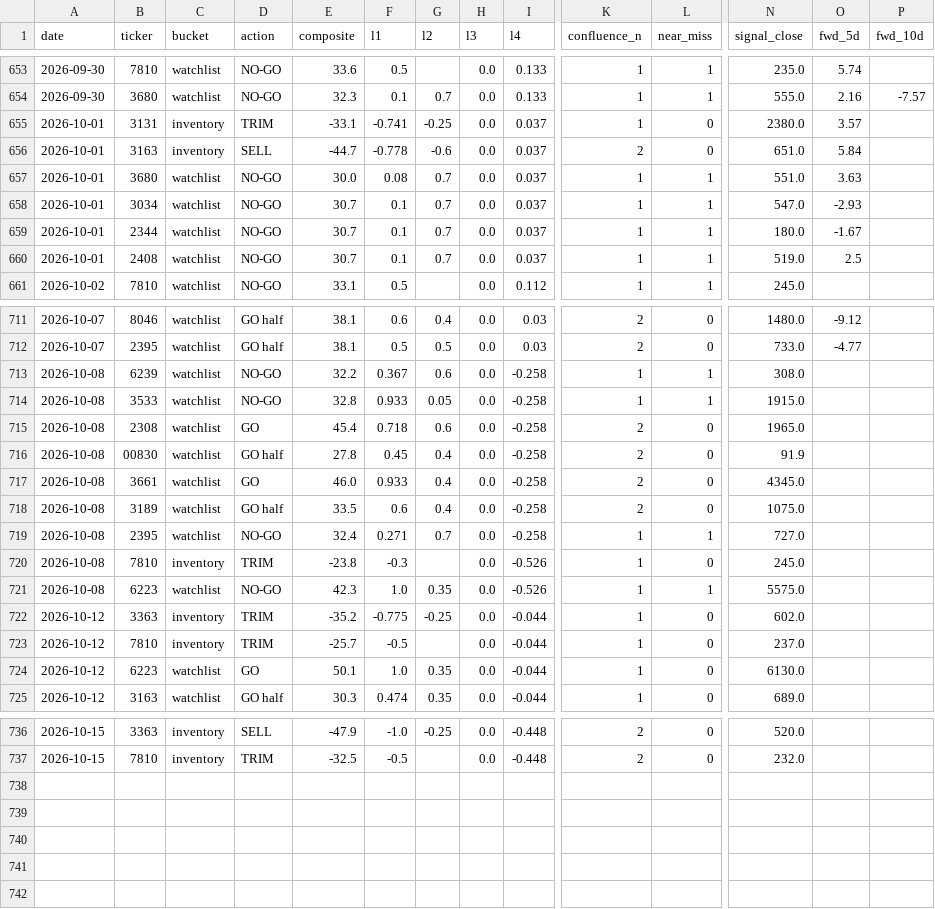
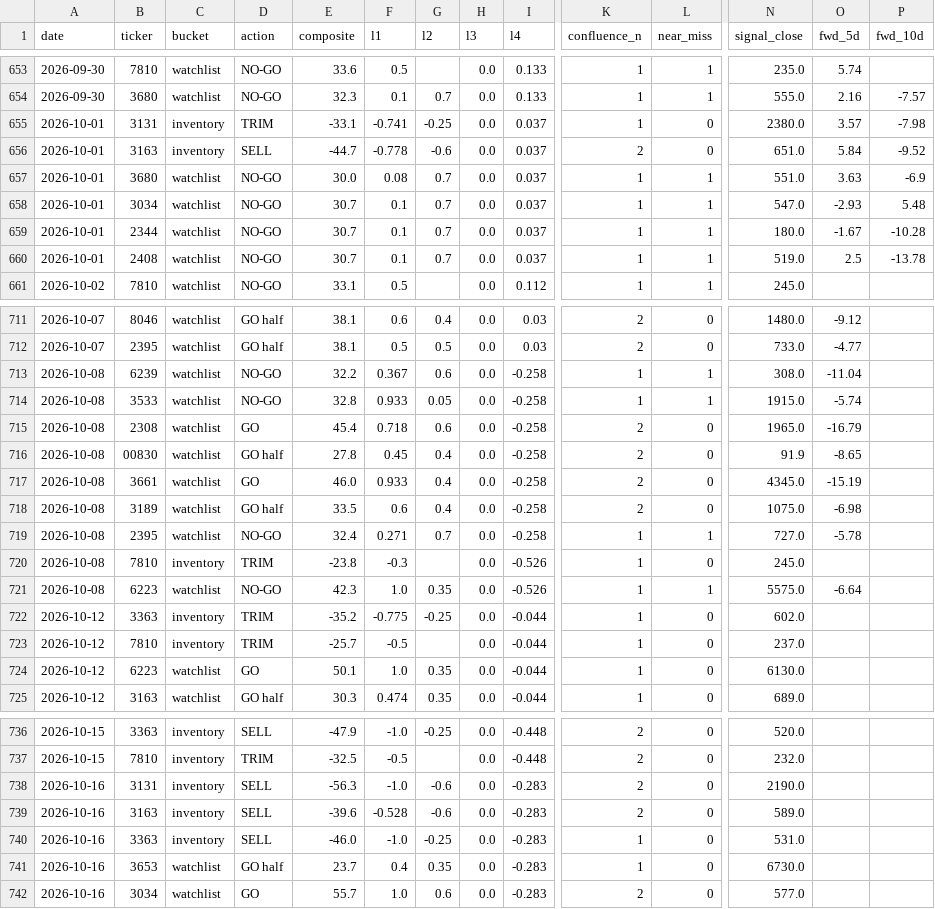
Before and after one commit to freshshine1/twse-dashboard, a CSV file: processed/signal_log.csv, drawn as a sheet; only a part is shown, gaps mark what is left out; rows hold the shown columns only; the diff covers the shown part only; the diff names each change by its address in the sheet, - before the commit and + after, or states it on an @@ line.

```diff
--- a/processed/signal_log.csv
+++ b/processed/signal_log.csv
-P655 (fwd_10d): (empty)
+P655 (fwd_10d): -7.98
-P656 (fwd_10d): (empty)
+P656 (fwd_10d): -9.52
-P657 (fwd_10d): (empty)
+P657 (fwd_10d): -6.9
-P658 (fwd_10d): (empty)
+P658 (fwd_10d): 5.48
-P659 (fwd_10d): (empty)
+P659 (fwd_10d): -10.28
-P660 (fwd_10d): (empty)
+P660 (fwd_10d): -13.78
-O713 (fwd_5d): (empty)
+O713 (fwd_5d): -11.04
-O714 (fwd_5d): (empty)
+O714 (fwd_5d): -5.74
-O715 (fwd_5d): (empty)
+O715 (fwd_5d): -16.79
-O716 (fwd_5d): (empty)
+O716 (fwd_5d): -8.65
-O717 (fwd_5d): (empty)
+O717 (fwd_5d): -15.19
-O718 (fwd_5d): (empty)
+O718 (fwd_5d): -6.98
-O719 (fwd_5d): (empty)
+O719 (fwd_5d): -5.78
-O721 (fwd_5d): (empty)
+O721 (fwd_5d): -6.64
+row 738: 2026-10-16 | 3131 | inventory | SELL | -56.3 | -1.0 | -0.6 | 0.0 | -0.283 | 2 | 0 | 2190.0
+row 739: 2026-10-16 | 3163 | inventory | SELL | -39.6 | -0.528 | -0.6 | 0.0 | -0.283 | 2 | 0 | 589.0
+row 740: 2026-10-16 | 3363 | inventory | SELL | -46.0 | -1.0 | -0.25 | 0.0 | -0.283 | 1 | 0 | 531.0
+row 741: 2026-10-16 | 3653 | watchlist | GO half | 23.7 | 0.4 | 0.35 | 0.0 | -0.283 | 1 | 0 | 6730.0
+row 742: 2026-10-16 | 3034 | watchlist | GO | 55.7 | 1.0 | 0.6 | 0.0 | -0.283 | 2 | 0 | 577.0
```
Also changed, not shown: 5 edited cells elsewhere in this file, processed/run_log.csv, processed/verdict_log.csv, 6 other files.
